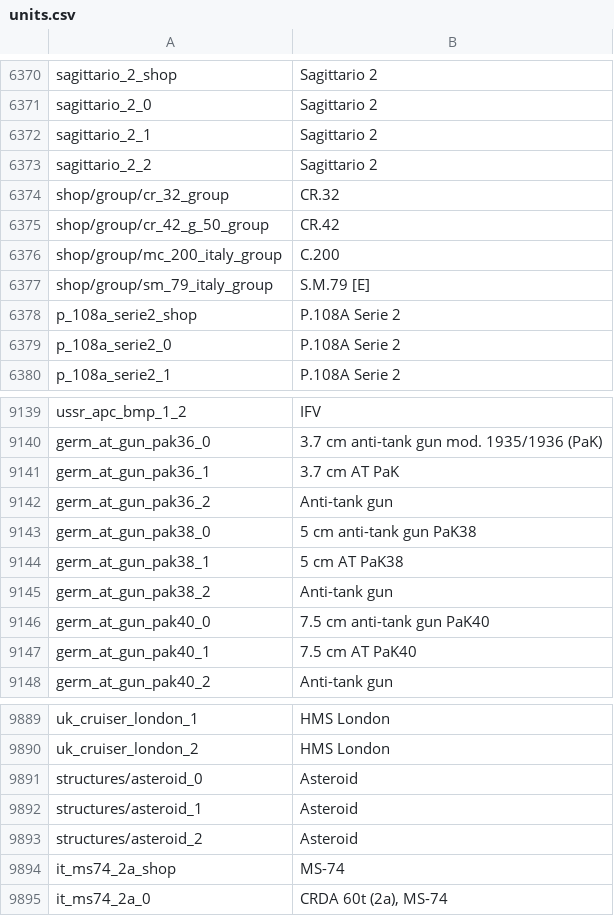
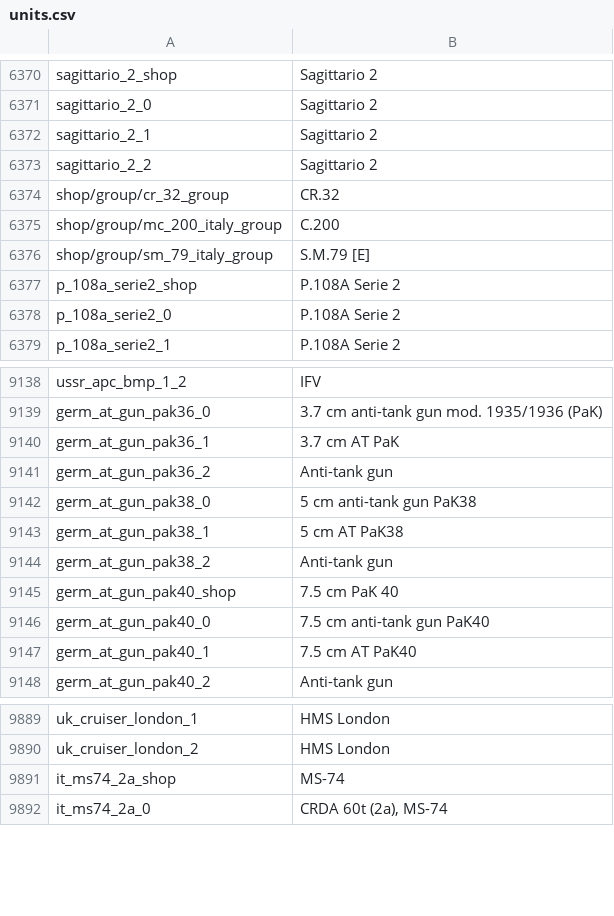
Before and after one commit to jaek898/wt-localization, a CSV file: Custom/Dechinafied/lang/units.csv, drawn as a sheet; only a part is shown, gaps mark what is left out; the diff covers the shown part only.

```diff
--- a/Custom/Dechinafied/lang/units.csv
+++ b/Custom/Dechinafied/lang/units.csv
@@ -6374,3 +6374,2 @@ sagittario_2_2;Sagittario 2
 shop/group/cr_32_group;CR.32
-shop/group/cr_42_g_50_group;CR.42
 shop/group/mc_200_italy_group;C.200
@@ -9145,2 +9144,3 @@ germ_at_gun_pak38_1;5 cm AT PaK38
 germ_at_gun_pak38_2;Anti-tank gun
+germ_at_gun_pak40_shop;7.5 cm PaK 40
 germ_at_gun_pak40_0;7.5 cm anti-tank gun PaK40
@@ -9890,5 +9890,2 @@ uk_cruiser_london_1;HMS London
 uk_cruiser_london_2;HMS London
-structures/asteroid_0;Asteroid
-structures/asteroid_1;Asteroid
-structures/asteroid_2;Asteroid
 it_ms74_2a_shop;MS-74
```
Also changed, not shown: 19 added rows and 44 removed rows elsewhere in this file, Custom/Dechinafied_NewIcons/lang/units.csv, Custom/Standard/lang/units.csv, 27 other files.
